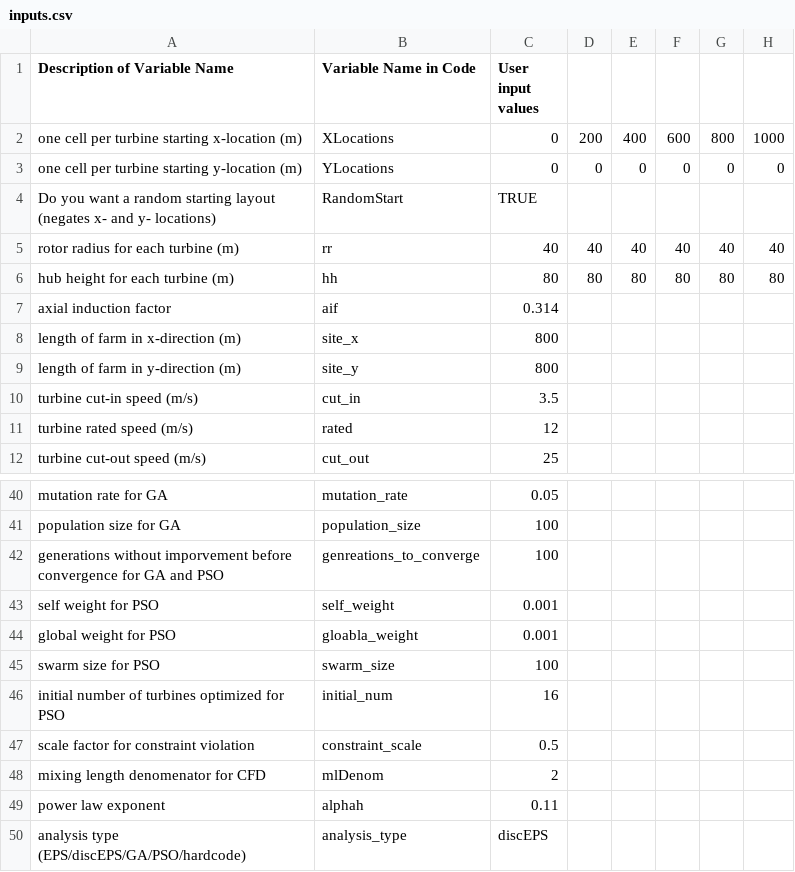
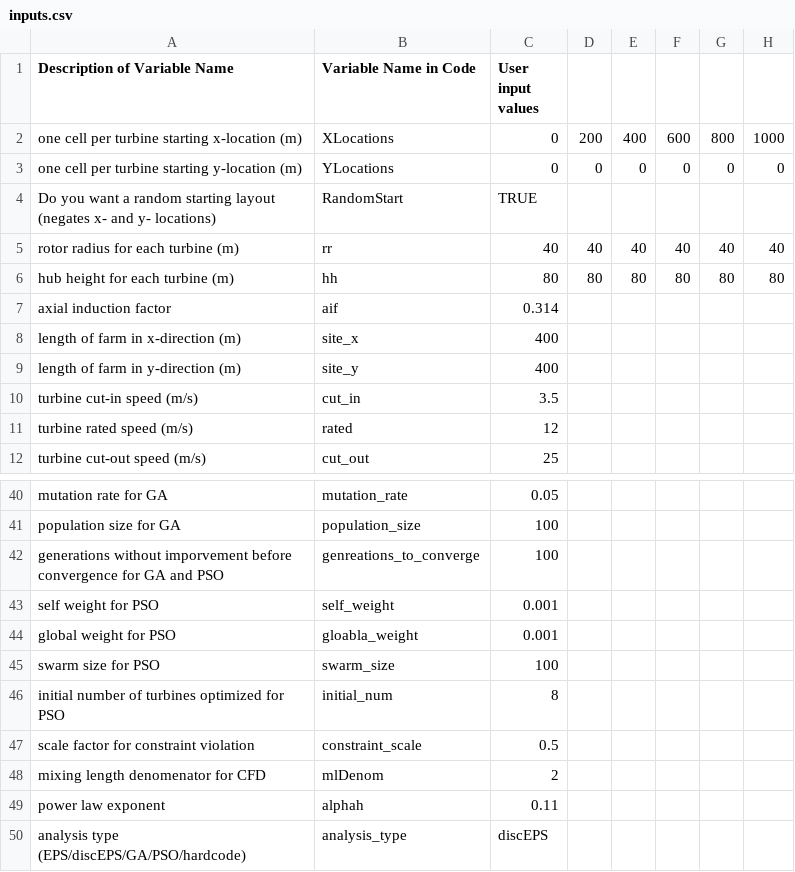
Before and after one commit to annalisemckenzie/BigFan, a CSV file: BigFan/inputs.csv, drawn as a sheet; only a part is shown, gaps mark what is left out; the diff names each change by its address in the sheet, - before the commit and + after, or states it on an @@ line.

```diff
--- a/BigFan/inputs.csv
+++ b/BigFan/inputs.csv
-C8:C9 (User input values): 800
+C8:C9 (User input values): 400
-C46 (User input values): 16
+C46 (User input values): 8
```
Also changed, not shown: 3 other files.
